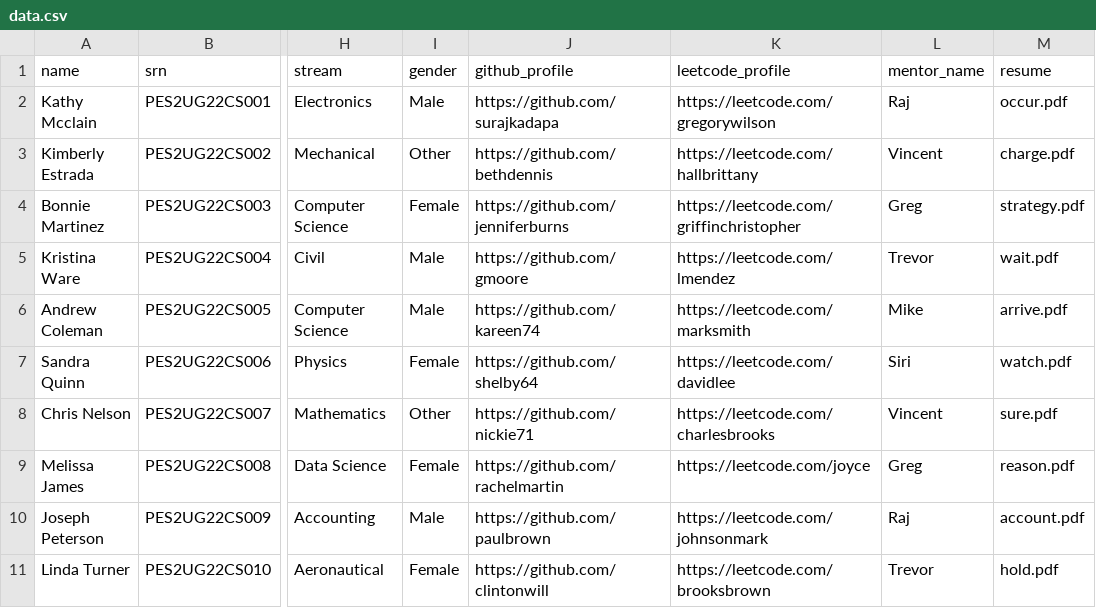
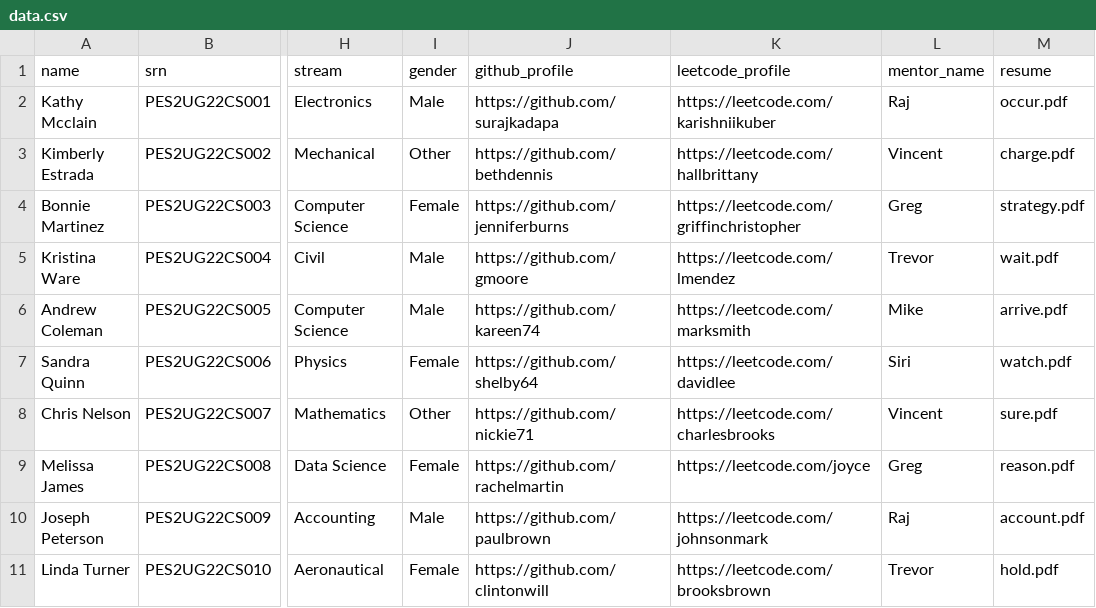
Before and after one commit to nocap-placify/placify, a CSV file: backend/data.csv, drawn as a sheet; only a part is shown, gaps mark what is left out; the diff names each change by its address in the sheet, - before the commit and + after, or states it on an @@ line.

```diff
--- a/backend/data.csv
+++ b/backend/data.csv
-K2 (leetcode_profile): https://leetcode.com/gregorywilson
+K2 (leetcode_profile): https://leetcode.com/karishniikuber
```
Also changed, not shown: 1 other file.
